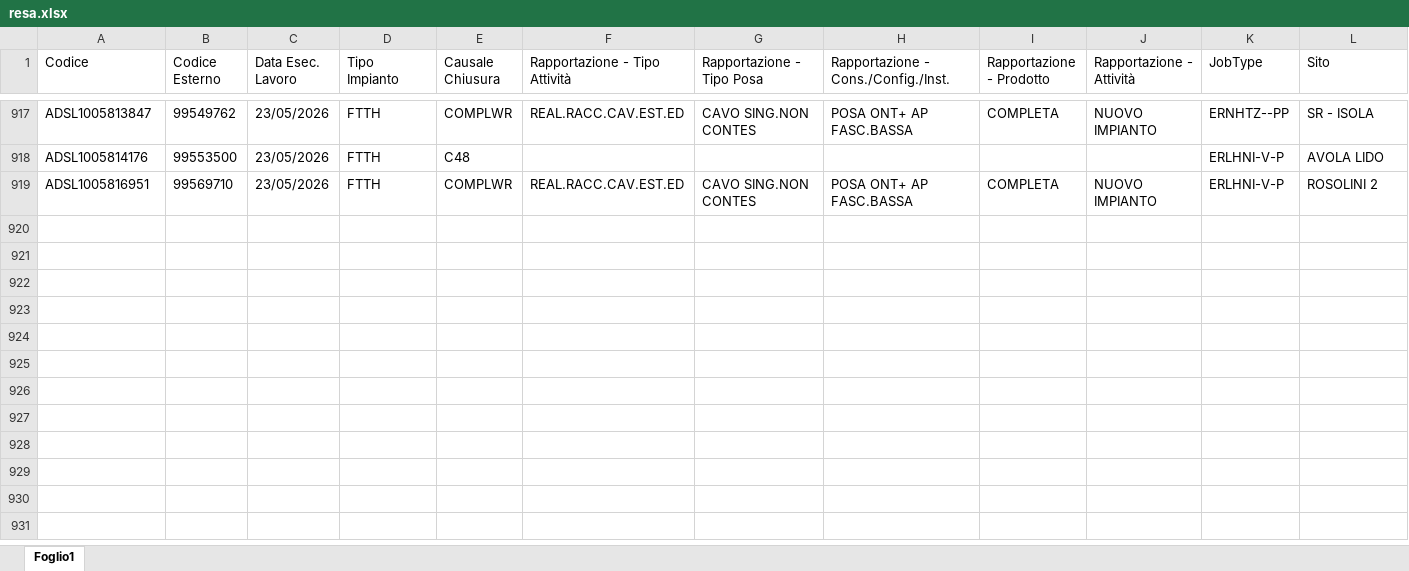
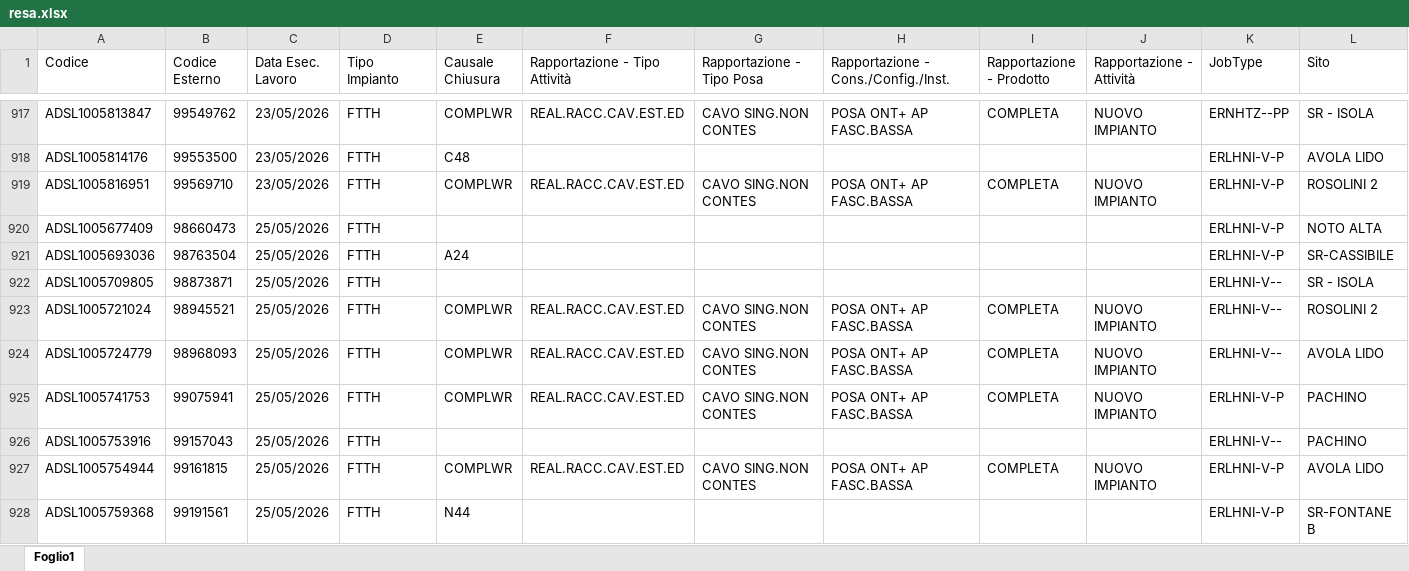
Before and after one commit to lbianco11197/Avanzamento-Delivery, an Excel workbook: resa.xlsx, sheet Foglio1, drawn as a sheet; only a part is shown, gaps mark what is left out; values as stored, in another font and other column widths than the file's, no borders; rows hold the shown columns only; the diff covers the shown part only; the diff names each change by its address in the sheet, - before the commit and + after, or states it on an @@ line.

Commit message:
Aggiornato resa.xlsx da lbianco via Streamlit

```diff
--- a/resa.xlsx (sheet Foglio1)
+++ b/resa.xlsx (sheet Foglio1)
+row 920: ADSL1005677409 | 98660473 | 25/05/2026 | FTTH |  |  |  |  |  |  | ERLHNI-V-P | NOTO ALTA
+row 921: ADSL1005693036 | 98763504 | 25/05/2026 | FTTH | A24 |  |  |  |  |  | ERLHNI-V-P | SR-CASSIBILE
+row 922: ADSL1005709805 | 98873871 | 25/05/2026 | FTTH |  |  |  |  |  |  | ERLHNI-V-- | SR - ISOLA
+row 923: ADSL1005721024 | 98945521 | 25/05/2026 | FTTH | COMPLWR | REAL.RACC.CAV.EST.ED | CAVO SING.NON CONTES | POSA ONT+ AP FASC.BASSA | COMPLETA | NUOVO IMPIANTO | ERLHNI-V-- | ROSOLINI 2
+row 924: ADSL1005724779 | 98968093 | 25/05/2026 | FTTH | COMPLWR | REAL.RACC.CAV.EST.ED | CAVO SING.NON CONTES | POSA ONT+ AP FASC.BASSA | COMPLETA | NUOVO IMPIANTO | ERLHNI-V-- | AVOLA LIDO
+row 925: ADSL1005741753 | 99075941 | 25/05/2026 | FTTH | COMPLWR | REAL.RACC.CAV.EST.ED | CAVO SING.NON CONTES | POSA ONT+ AP FASC.BASSA | COMPLETA | NUOVO IMPIANTO | ERLHNI-V-P | PACHINO
+row 926: ADSL1005753916 | 99157043 | 25/05/2026 | FTTH |  |  |  |  |  |  | ERLHNI-V-- | PACHINO
+row 927: ADSL1005754944 | 99161815 | 25/05/2026 | FTTH | COMPLWR | REAL.RACC.CAV.EST.ED | CAVO SING.NON CONTES | POSA ONT+ AP FASC.BASSA | COMPLETA | NUOVO IMPIANTO | ERLHNI-V-P | AVOLA LIDO
+row 928: ADSL1005759368 | 99191561 | 25/05/2026 | FTTH | N44 |  |  |  |  |  | ERLHNI-V-P | SR-FONTANE B
```
Also changed, not shown: 42 added rows elsewhere in this sheet.
